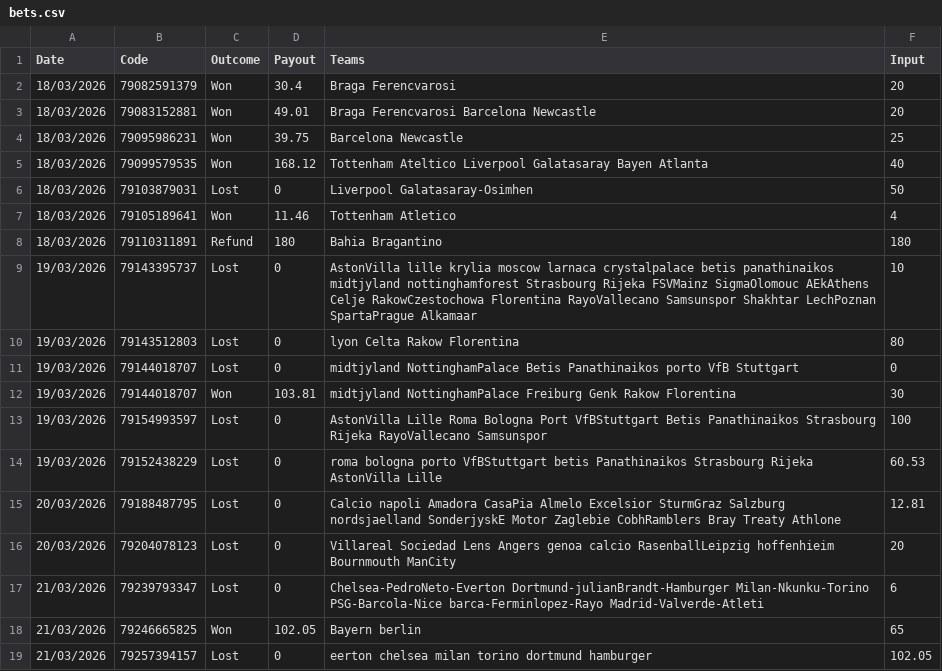
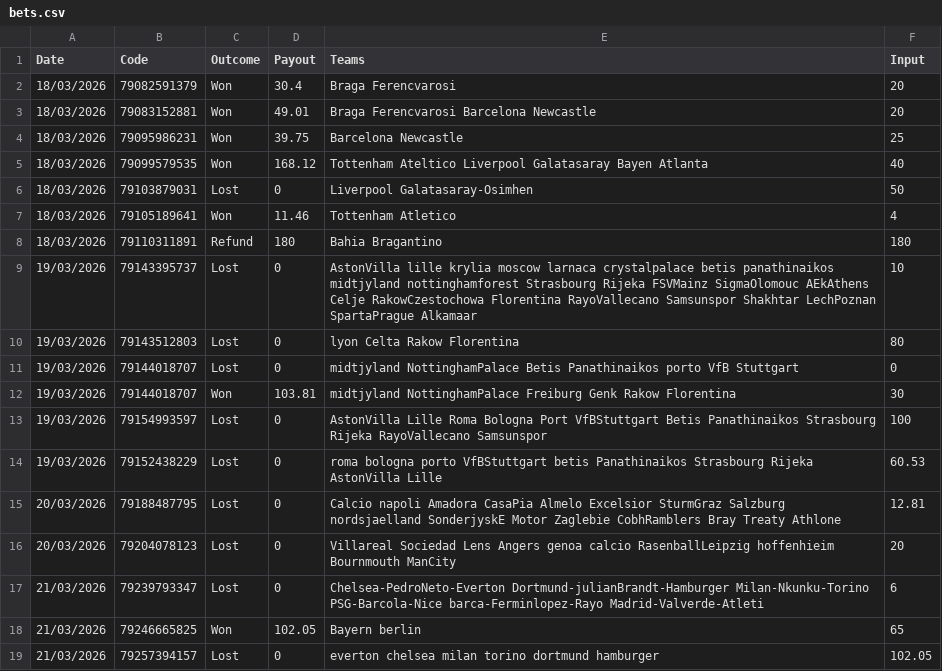
Before and after one commit to Laoud-moncef/Project_l3adama, a CSV file: bets.csv, drawn as a sheet.

```diff
--- a/bets.csv
+++ b/bets.csv
@@ -18,2 +18,2 @@ Date, Code, Outcome, Payout, Teams, Input
 21/03/2026, 79246665825, Won, 102.05, Bayern berlin, 65
-21/03/2026, 79257394157, Lost, 0, eerton chelsea milan torino dortmund hamburger, 102.05
+21/03/2026, 79257394157, Lost, 0, everton chelsea milan torino dortmund hamburger, 102.05
```
Also changed, not shown: 1 other file.
